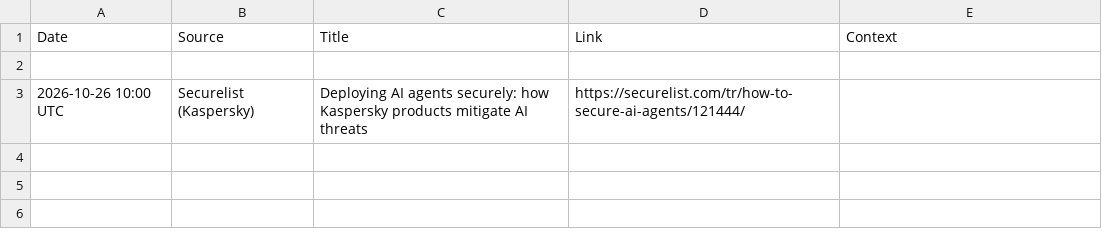
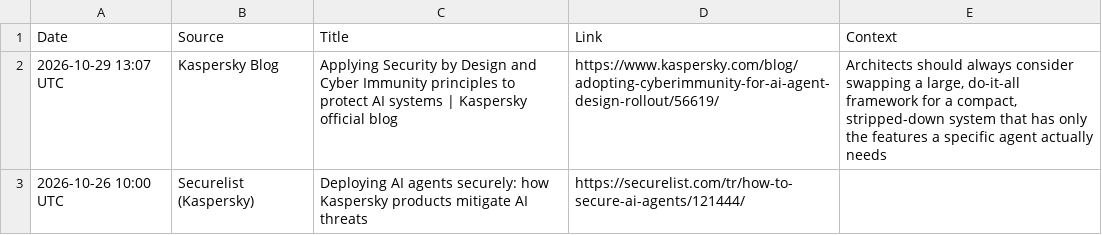
Before and after one commit to lukan47/RSS, a CSV file: archive/exports/digest__kaspersky.csv, drawn as a sheet.

```diff
--- a/archive/exports/digest__kaspersky.csv
+++ b/archive/exports/digest__kaspersky.csv
@@ -1,3 +1,3 @@
 Date,Source,Title,Link,Context
-
+2026-10-29 13:07 UTC,Kaspersky Blog,Applying Security by Design and Cyber Immunity principles to protect AI systems | Kaspersky official blog,https://www.kaspersky.com/blog/adopting-cyberimmunity-for-ai-agent-design-rollout/56619/,"Architects should always consider swapping a large, do-it-all framework for a compact, stripped-down system that has only the features a specific agent actually needs"
 2026-10-26 10:00 UTC,Securelist (Kaspersky),Deploying AI agents securely: how Kaspersky products mitigate AI threats,https://securelist.com/tr/how-to-secure-ai-agents/121444/,
```
Also changed, not shown: archive/exports/digest.csv, archive/exports/digest__bitdefender.csv, 37 other files.
